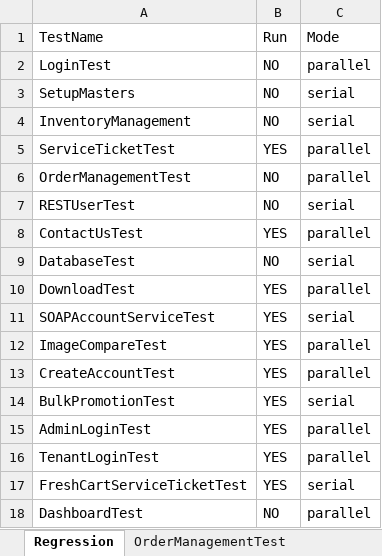
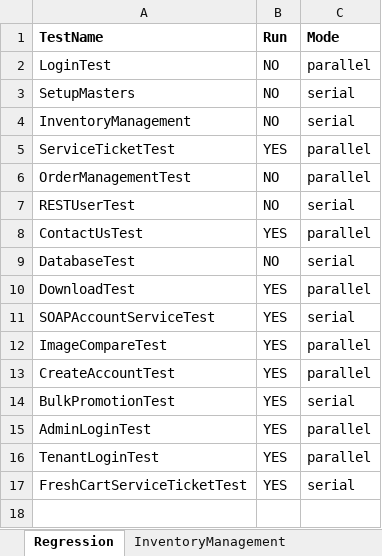
Before and after one commit to trigitaltech/nipige_qa_automation, an Excel workbook: src/resources/data/testData.xlsx, sheet Regression, drawn as a sheet; values as stored, in another font and other column widths than the file's, no borders; the diff names each change by its address in the sheet, - before the commit and + after, or states it on an @@ line.

Commit message:
Restore testData.xlsx after conflict resolution

```diff
--- a/src/resources/data/testData.xlsx (sheet Regression)
+++ b/src/resources/data/testData.xlsx (sheet Regression)
+sheet tab: InventoryManagement
-A1:C1 bold: off
+A1:C1 bold: on
-row 18: DashboardTest | NO | parallel
```
Also changed, not shown: sheet ServiceTicketTest, sheet LoginTest, sheet OrderManagementTest, other sheet tabs.
